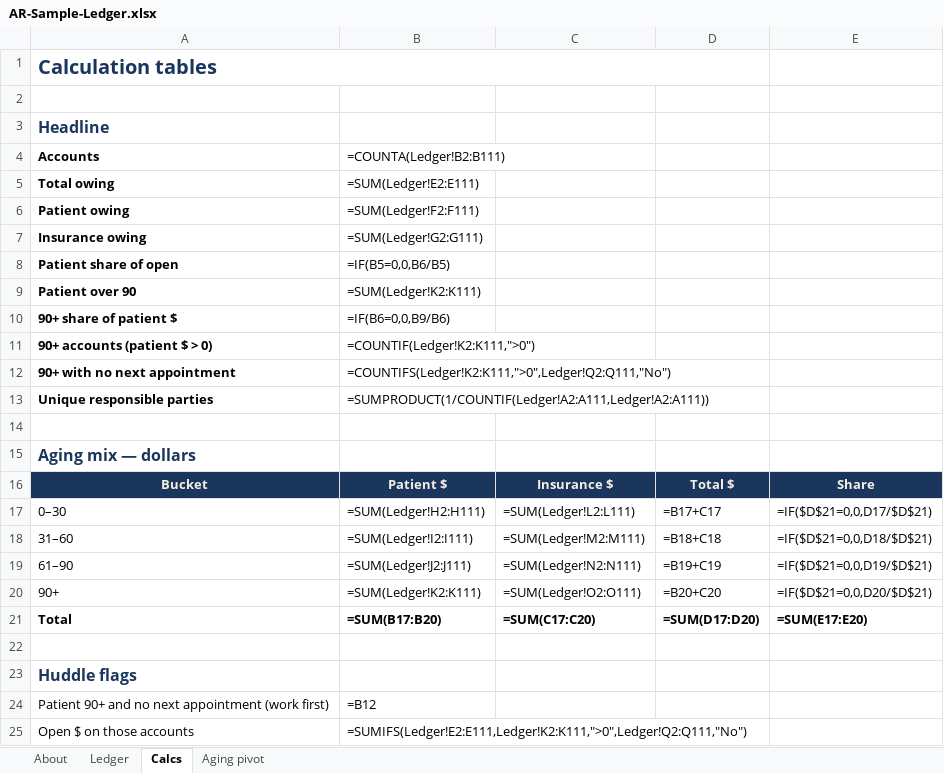
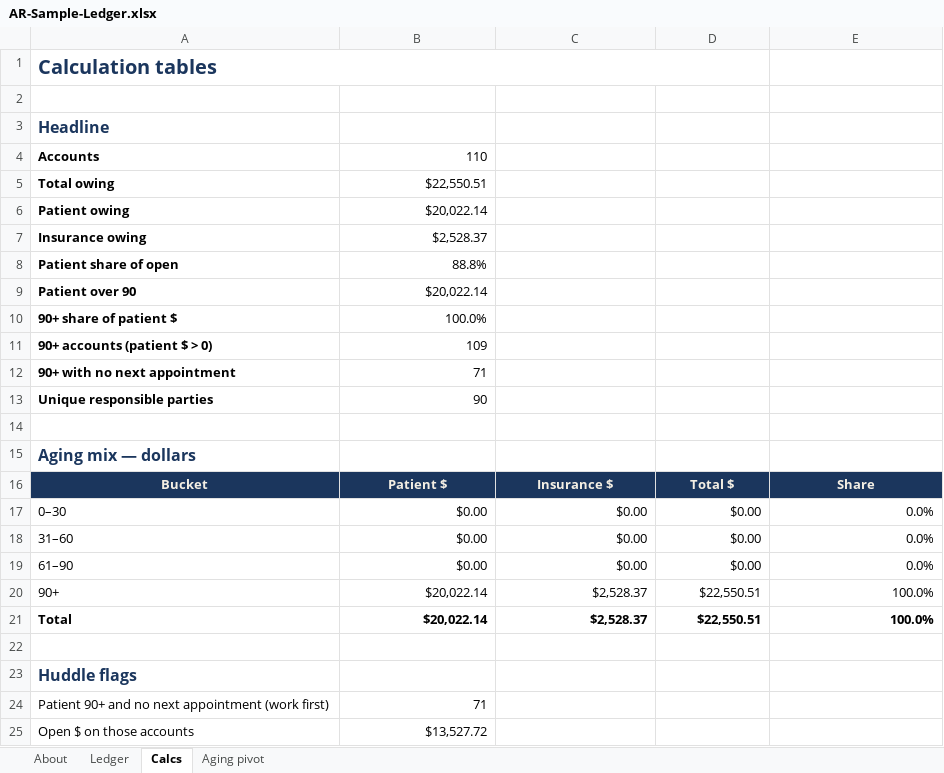
Before and after one commit to haleymykellemaes-beep/haleymykellemaes-beep.github.io, an Excel workbook: AR-Sample-Ledger.xlsx, sheet Calcs, drawn as a sheet; values as stored, in another font and other column widths than the file's, no borders; formulas without a stored value are shown as written; the diff names each change by its address in the sheet, - before the commit and + after, or states it on an @@ line.

```diff
--- a/AR-Sample-Ledger.xlsx (sheet Calcs)
+++ b/AR-Sample-Ledger.xlsx (sheet Calcs)
-B4: =COUNTA(Ledger!B2:B111)
+B4: 110
-B5: =SUM(Ledger!E2:E111)
+B5: $22,550.51
-B6: =SUM(Ledger!F2:F111)
+B6: $20,022.14
-B7: =SUM(Ledger!G2:G111)
+B7: $2,528.37
-B8: =IF(B5=0,0,B6/B5)
+B8: 88.8%
-B9: =SUM(Ledger!K2:K111)
+B9: $20,022.14
-B10: =IF(B6=0,0,B9/B6)
+B10: 100.0%
-B11: =COUNTIF(Ledger!K2:K111,">0")
+B11: 109
-B12: =COUNTIFS(Ledger!K2:K111,">0",Ledger!Q2:Q111,"No")
+B12: 71
-B13: =SUMPRODUCT(1/COUNTIF(Ledger!A2:A111,Ledger!A2:A111))
+B13: 90
-B17: =SUM(Ledger!H2:H111)
+B17: $0.00
-C17: =SUM(Ledger!L2:L111)
+C17: $0.00
-D17: =B17+C17
+D17: $0.00
-E17: =IF($D$21=0,0,D17/$D$21)
+E17: 0.0%
-B18: =SUM(Ledger!I2:I111)
+B18: $0.00
-C18: =SUM(Ledger!M2:M111)
+C18: $0.00
-D18: =B18+C18
+D18: $0.00
-E18: =IF($D$21=0,0,D18/$D$21)
+E18: 0.0%
-B19: =SUM(Ledger!J2:J111)
+B19: $0.00
-C19: =SUM(Ledger!N2:N111)
+C19: $0.00
-D19: =B19+C19
+D19: $0.00
-E19: =IF($D$21=0,0,D19/$D$21)
+E19: 0.0%
-B20: =SUM(Ledger!K2:K111)
+B20: $20,022.14
-C20: =SUM(Ledger!O2:O111)
+C20: $2,528.37
-D20: =B20+C20
+D20: $22,550.51
-E20: =IF($D$21=0,0,D20/$D$21)
+E20: 100.0%
-B21: =SUM(B17:B20)
+B21: $20,022.14
-C21: =SUM(C17:C20)
+C21: $2,528.37
-D21: =SUM(D17:D20)
+D21: $22,550.51
-E21: =SUM(E17:E20)
+E21: 100.0%
-B24: =B12
+B24: 71
-B25: =SUMIFS(Ledger!E2:E111,Ledger!K2:K111,">0",Ledger!Q2:Q111,"No")
+B25: $13,527.72
```
Also changed, not shown: sheet Ledger, sheet Aging pivot, charts or pictures.
